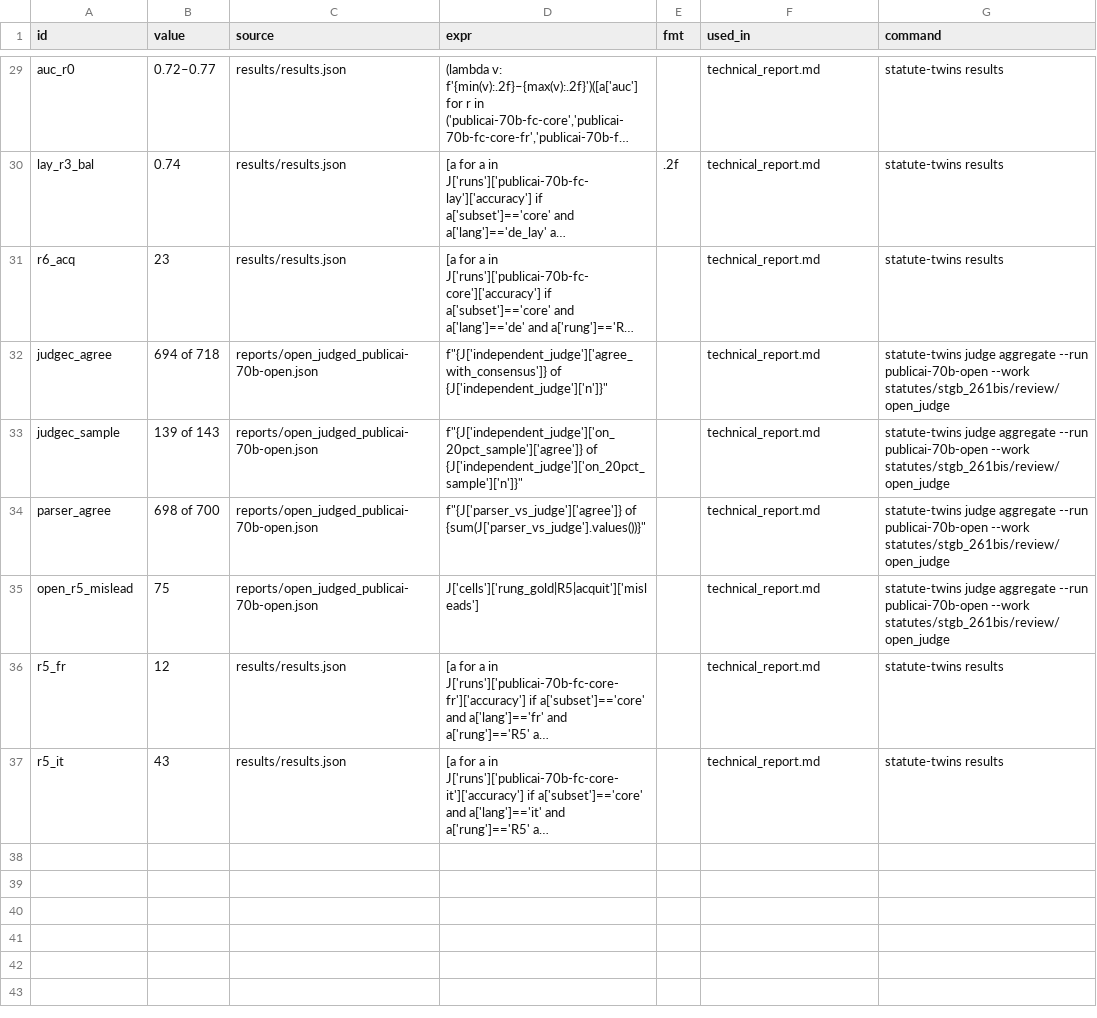
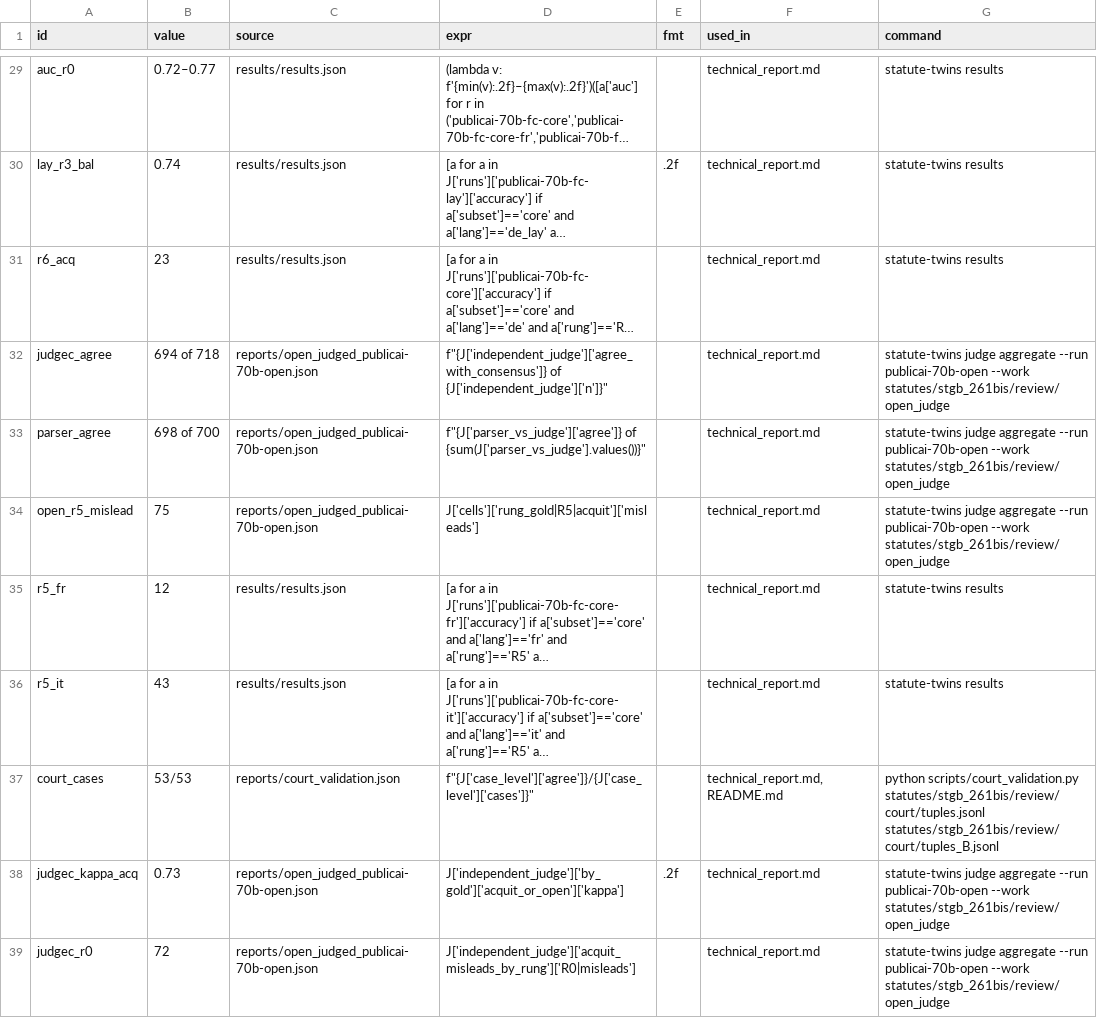
Before and after one commit to mi11ione/apertus-recht, a TSV file: track_1b/claims.tsv, drawn as a sheet; only a part is shown, gaps mark what is left out; long unchanged cells end in …; removed rows and columns are numbered as before the commit, all else as after; the diff names each change by its address in the sheet, - before the commit and + after, or states it on an @@ line.

Commit message:
A12 after judge round 4: court validation per distinct case, judge agreement per gold class, judgements bound to answers, frozen held-out code in prereg/, hash-bound amendment map; report: rung chart, glossary, legal wording fixes; judging in the package; selfcheck and qc for new statutes; register: not-legal-advice notice; A13 control prompts (acquittal-direction question, R5 factorial)

```diff
--- a/track_1b/claims.tsv
+++ b/track_1b/claims.tsv
-row 33: judgec_sample | 139 of 143 | reports/open_judged_publicai-70b-open.json | f"{J['independent_judge']['on_20pct_sample']['agree']} of {J['independent_judge']['on_20pct_sample']['n']}" |  | technical_report.md | statute-twins judge aggregate --run publicai-70b-open --work statutes/stgb_261bis/review/open_judge
+row 37: court_cases | 53/53 | reports/court_validation.json | f"{J['case_level']['agree']}/{J['case_level']['cases']}" |  | technical_report.md,README.md | python scripts/court_validation.py statutes/stgb_261bis/review/court/tuples.jsonl statutes/stgb_261bis/review/court/tuples_B.jsonl
+row 38: judgec_kappa_acq | 0.73 | reports/open_judged_publicai-70b-open.json | J['independent_judge']['by_gold']['acquit_or_open']['kappa'] | .2f | technical_report.md | statute-twins judge aggregate --run publicai-70b-open --work statutes/stgb_261bis/review/open_judge
+row 39: judgec_r0 | 72 | reports/open_judged_publicai-70b-open.json | J['independent_judge']['acquit_misleads_by_rung']['R0|misleads'] |  | technical_report.md | statute-twins judge aggregate --run publicai-70b-open --work statutes/stgb_261bis/review/open_judge
```
Also changed, not shown: 43 other files.
